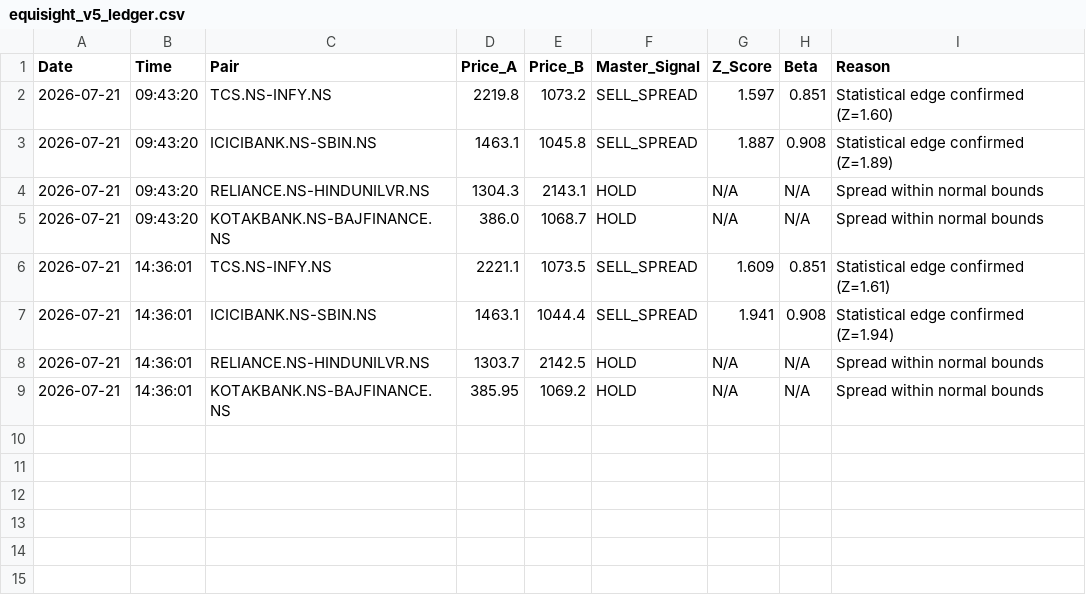
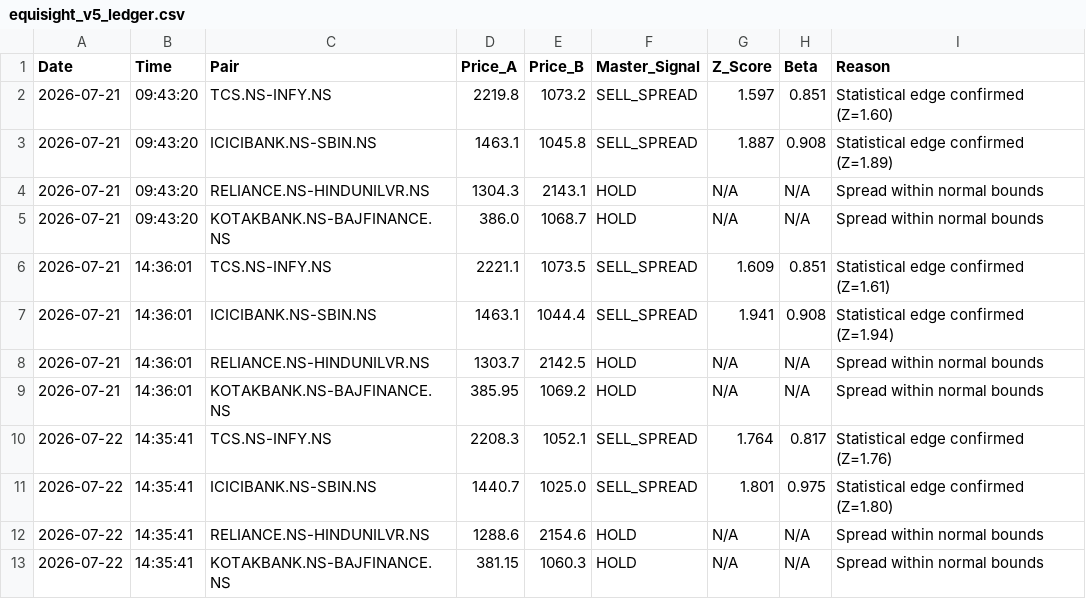
Before and after one commit to Midilesh0110/equisight_v5, a CSV file: equisight_v5_ledger.csv, drawn as a sheet; the diff names each change by its address in the sheet, - before the commit and + after, or states it on an @@ line.

```diff
--- a/equisight_v5_ledger.csv
+++ b/equisight_v5_ledger.csv
+row 10: 2026-07-22 | 14:35:41 | TCS.NS-INFY.NS | 2208.3 | 1052.1 | SELL_SPREAD | 1.764 | 0.817 | Statistical edge confirmed (Z=1.76)
+row 11: 2026-07-22 | 14:35:41 | ICICIBANK.NS-SBIN.NS | 1440.7 | 1025.0 | SELL_SPREAD | 1.801 | 0.975 | Statistical edge confirmed (Z=1.80)
+row 12: 2026-07-22 | 14:35:41 | RELIANCE.NS-HINDUNILVR.NS | 1288.6 | 2154.6 | HOLD | N/A | N/A | Spread within normal bounds
+row 13: 2026-07-22 | 14:35:41 | KOTAKBANK.NS-BAJFINANCE.NS | 381.15 | 1060.3 | HOLD | N/A | N/A | Spread within normal bounds
```
Also changed, not shown: 3 other files.
